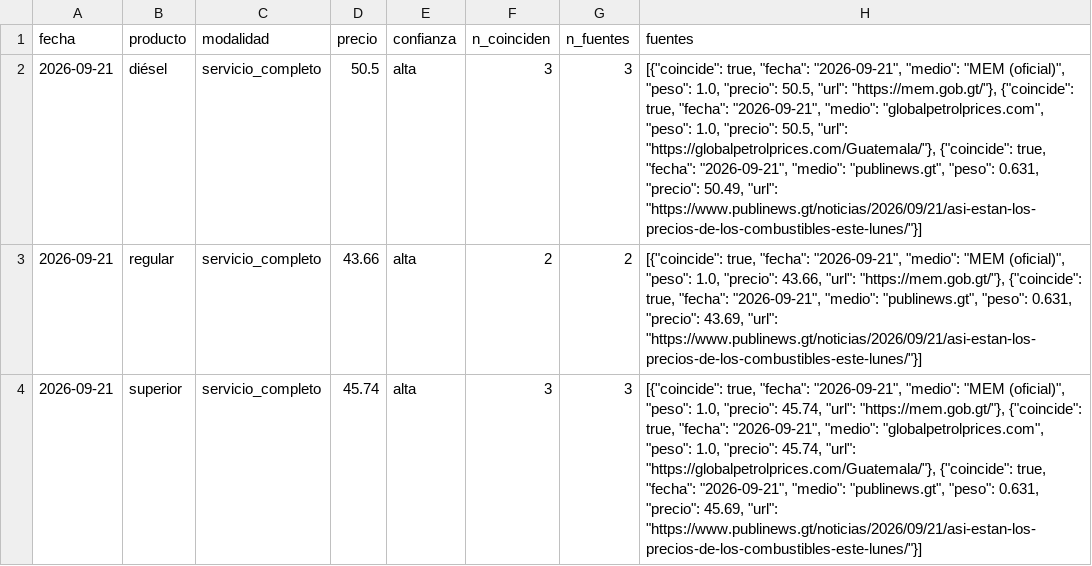
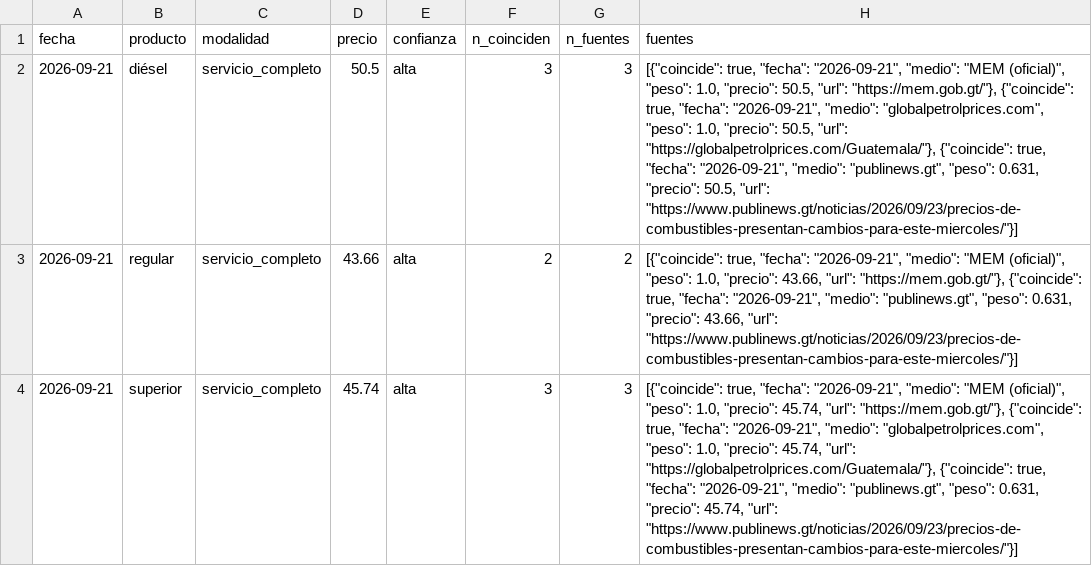
Before and after one commit to yartoorsdar/gasolina-gt, a CSV file: data/db/consenso.csv, drawn as a sheet; only a part is shown; the diff covers the shown part only; the diff names each change by its address in the sheet, - before the commit and + after, or states it on an @@ line.

```diff
--- a/data/db/consenso.csv
+++ b/data/db/consenso.csv
-H2 (fuentes): …0.631, "precio": 50.49, "url": "https://www.publinews.gt/noticias/2026/09/21/asi-estan-los-precios-de-los-combustibles-este-lunes/"}]
+H2 (fuentes): …0.631, "precio": 50.5, "url": "https://www.publinews.gt/noticias/2026/09/23/precios-de-combustibles-presentan-cambios-para-este-miercoles/"}]
-H3 (fuentes): …0.631, "precio": 43.69, "url": "https://www.publinews.gt/noticias/2026/09/21/asi-estan-los-precios-de-los-combustibles-este-lunes/"}]
+H3 (fuentes): …0.631, "precio": 43.66, "url": "https://www.publinews.gt/noticias/2026/09/23/precios-de-combustibles-presentan-cambios-para-este-miercoles/"}]
-H4 (fuentes): …0.631, "precio": 45.69, "url": "https://www.publinews.gt/noticias/2026/09/21/asi-estan-los-precios-de-los-combustibles-este-lunes/"}]
+H4 (fuentes): …0.631, "precio": 45.74, "url": "https://www.publinews.gt/noticias/2026/09/23/precios-de-combustibles-presentan-cambios-para-este-miercoles/"}]
```
Also changed, not shown: 3 edited cells elsewhere in this file, data/db/articulos.csv, data/db/observaciones.csv, 2 other files.
